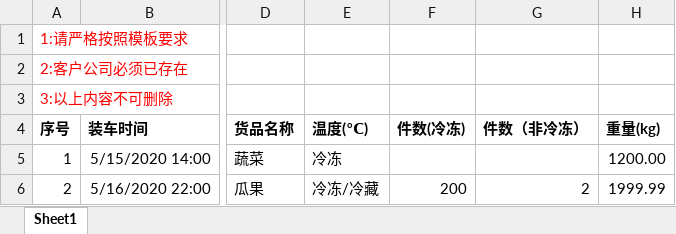
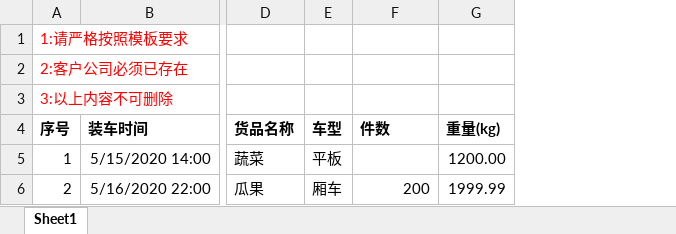
Before and after one commit to chitushgyl/qxtms, an Excel workbook: web/excel/零担下单批量导入模板.xlsx, sheet Sheet1, drawn as a sheet; only a part is shown, gaps mark what is left out; values as stored, in another font and other column widths than the file's, no borders; removed rows and columns are numbered as before the commit, all else as after; the diff names each change by its address in the sheet, - before the commit and + after, or states it on an @@ line.

```diff
--- a/web/excel/零担下单批量导入模板.xlsx (sheet Sheet1)
+++ b/web/excel/零担下单批量导入模板.xlsx (sheet Sheet1)
-column E (温度(℃)), rows 5-6: 冷冻 | 冷冻/冷藏
+column E (车型), rows 5-6: 平板 | 厢车
-column G (件数（非冷冻）), row 6: 2
-F4: 件数(冷冻)
+F4: 件数
```
Also changed, not shown: web/excel/customer/整车下单批量导入模板.xlsx, web/excel/customer/零担下单批量导入模板.xlsx, 11 other files.
